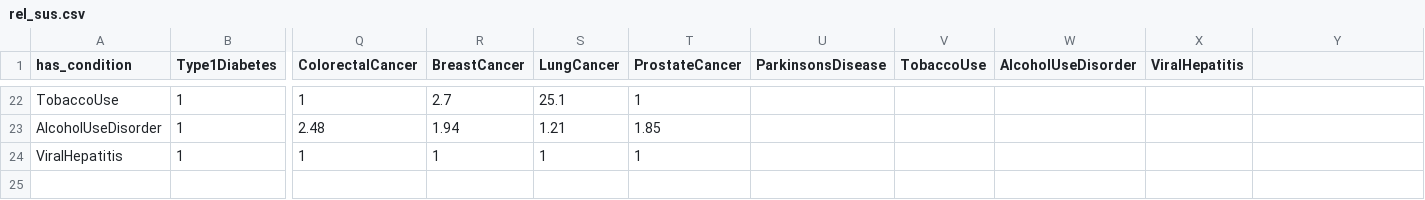
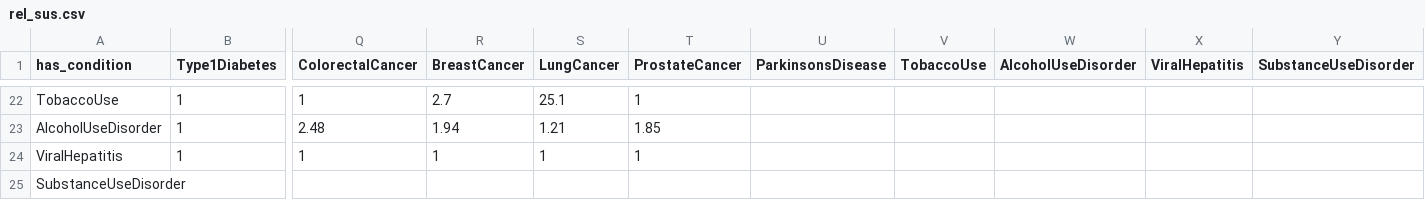
Before and after one commit to starsimhub/mighti, a CSV file: mighti/data/rel_sus.csv, drawn as a sheet; only a part is shown, gaps mark what is left out; rows hold the shown columns only; the diff names each change by its address in the sheet, - before the commit and + after, or states it on an @@ line.

```diff
--- a/mighti/data/rel_sus.csv
+++ b/mighti/data/rel_sus.csv
-Y1: (empty)
+Y1: SubstanceUseDisorder
+row 25: SubstanceUseDisorder
```
Also changed, not shown: mighti/data/eswatini_parameters.csv, 24 other files.
